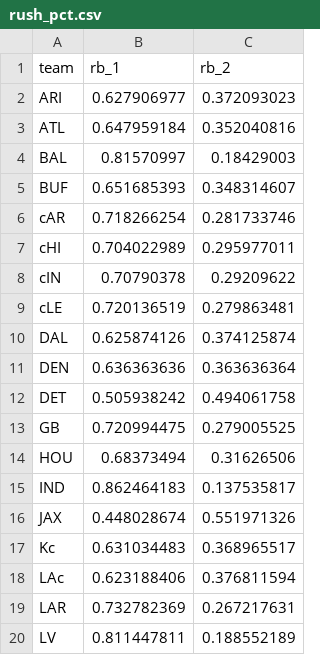
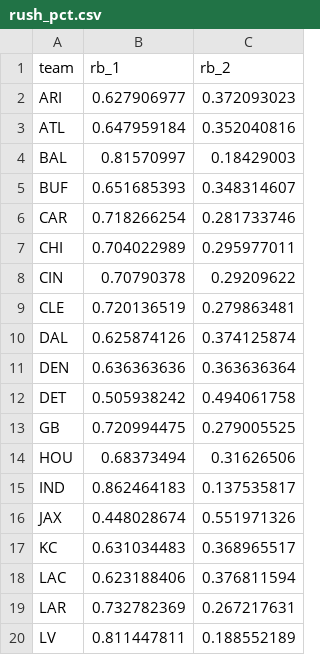
Before and after one commit to traskcon/Monte-carlo-NFL, a CSV file: rush_pct.csv, drawn as a sheet; only a part is shown.

```diff
--- a/rush_pct.csv
+++ b/rush_pct.csv
@@ -5,6 +5,6 @@ BAL,0.81570997,0.18429003
 BUF,0.651685393,0.348314607
-cAR,0.718266254,0.281733746
-cHI,0.704022989,0.295977011
-cIN,0.70790378,0.29209622
-cLE,0.720136519,0.279863481
+CAR,0.718266254,0.281733746
+CHI,0.704022989,0.295977011
+CIN,0.70790378,0.29209622
+CLE,0.720136519,0.279863481
 DAL,0.625874126,0.374125874
@@ -16,4 +16,4 @@ IND,0.862464183,0.137535817
 JAX,0.448028674,0.551971326
-Kc,0.631034483,0.368965517
-LAc,0.623188406,0.376811594
+KC,0.631034483,0.368965517
+LAC,0.623188406,0.376811594
 LAR,0.732782369,0.267217631
```
Also changed, not shown: target_pct.csv, teams.csv.
